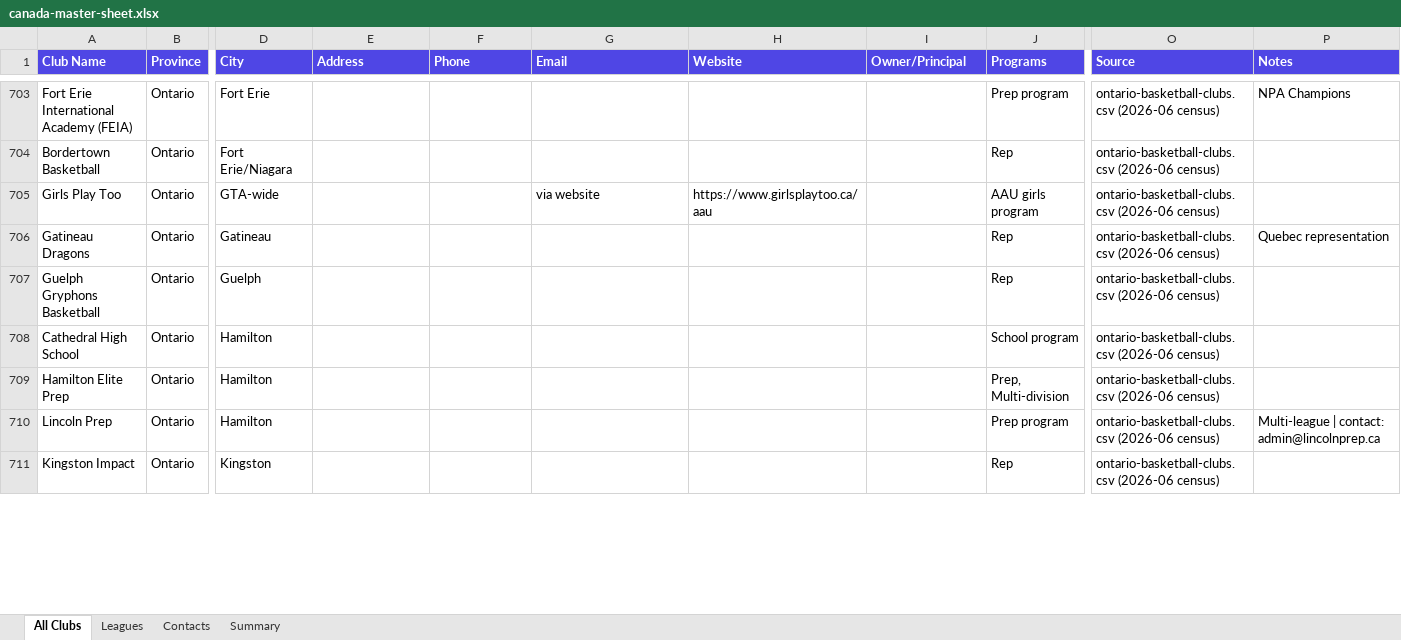
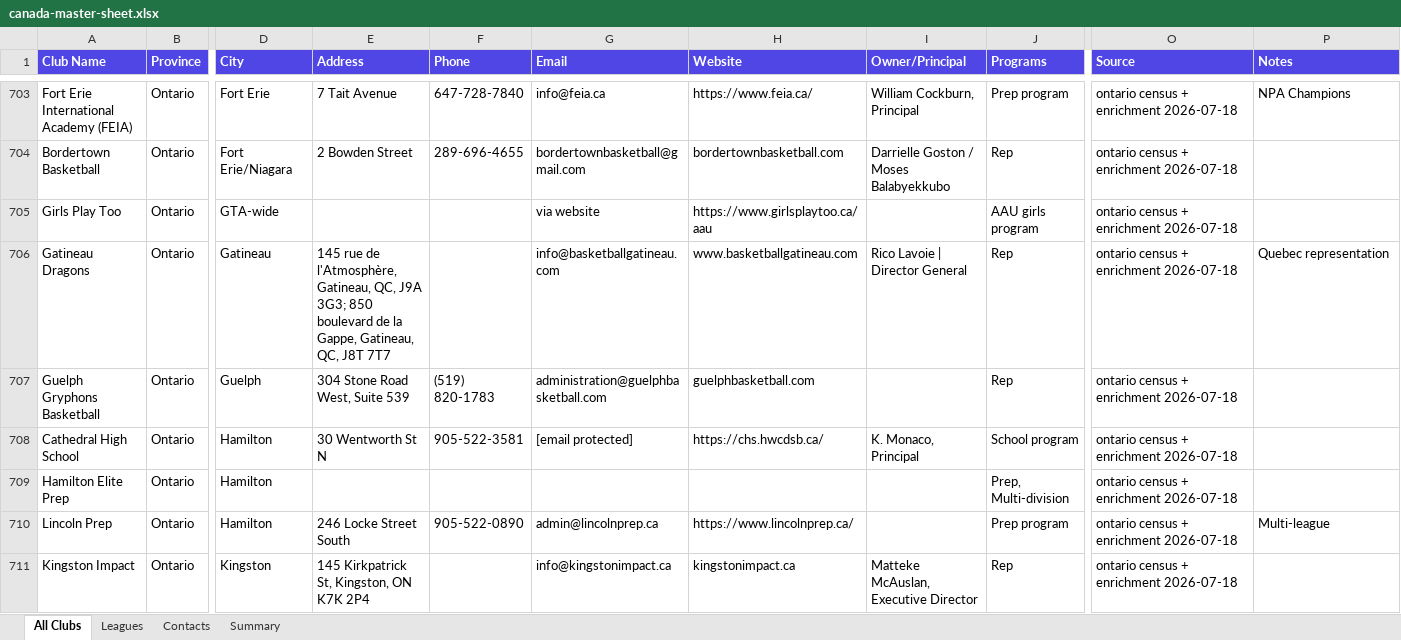
Before and after one commit to ziakhan/sportshub, an Excel workbook: docs/research/canada-master-sheet.xlsx, sheet All Clubs, drawn as a sheet; only a part is shown, gaps mark what is left out; values as stored, in another font and other column widths than the file's, no borders; the diff covers the shown part only; the diff names each change by its address in the sheet, - before the commit and + after, or states it on an @@ line.

```diff
--- a/docs/research/canada-master-sheet.xlsx (sheet All Clubs)
+++ b/docs/research/canada-master-sheet.xlsx (sheet All Clubs)
-E703 (Address): (empty)
+E703 (Address): 7 Tait Avenue
-F703 (Phone): (empty)
+F703 (Phone): 647-728-7840
-G703 (Email): (empty)
+G703 (Email): info@feia.ca
-H703 (Website): (empty)
+H703 (Website): https://www.feia.ca/
-I703 (Owner/Principal): (empty)
+I703 (Owner/Principal): William Cockburn, Principal
-O703:O711 (Source): ontario-basketball-clubs.csv (2026-06 census)
+O703:O711 (Source): ontario census + enrichment 2026-07-18
-E704 (Address): (empty)
+E704 (Address): 2 Bowden Street
-F704 (Phone): (empty)
+F704 (Phone): 289-696-4655
-G704 (Email): (empty)
+G704 (Email): bordertownbasketball@gmail.com
-H704 (Website): (empty)
+H704 (Website): bordertownbasketball.com
-I704 (Owner/Principal): (empty)
+I704 (Owner/Principal): Darrielle Goston / Moses Balabyekkubo
-E706 (Address): (empty)
+E706 (Address): 145 rue de l'Atmosphère, Gatineau, QC, J9A 3G3; 850 boulevard de la Gappe, Gatineau, QC, J8T 7T7
-G706 (Email): (empty)
+G706 (Email): info@basketballgatineau.com
-H706 (Website): (empty)
+H706 (Website): www.basketballgatineau.com
-I706 (Owner/Principal): (empty)
+I706 (Owner/Principal): Rico Lavoie | Director General
-E707 (Address): (empty)
+E707 (Address): 304 Stone Road West, Suite 539
-F707 (Phone): (empty)
+F707 (Phone): (519) 820-1783
-G707 (Email): (empty)
+G707 (Email): administration@guelphbasketball.com
-H707 (Website): (empty)
+H707 (Website): guelphbasketball.com
-E708 (Address): (empty)
+E708 (Address): 30 Wentworth St N
-F708 (Phone): (empty)
+F708 (Phone): 905-522-3581
-G708 (Email): (empty)
+G708 (Email): [email protected]
-H708 (Website): (empty)
+H708 (Website): https://chs.hwcdsb.ca/
-I708 (Owner/Principal): (empty)
+I708 (Owner/Principal): K. Monaco, Principal
-E710 (Address): (empty)
+E710 (Address): 246 Locke Street South
-F710 (Phone): (empty)
+F710 (Phone): 905-522-0890
-G710 (Email): (empty)
+G710 (Email): admin@lincolnprep.ca
-H710 (Website): (empty)
+H710 (Website): https://www.lincolnprep.ca/
-P710 (Notes): Multi-league | contact: admin@lincolnprep.ca
+P710 (Notes): Multi-league
-E711 (Address): (empty)
+E711 (Address): 145 Kirkpatrick St, Kingston, ON K7K 2P4
-G711 (Email): (empty)
+G711 (Email): info@kingstonimpact.ca
-H711 (Website): (empty)
+H711 (Website): kingstonimpact.ca
-I711 (Owner/Principal): (empty)
+I711 (Owner/Principal): Matteke McAuslan, Executive Director
```
Also changed, not shown: 634 edited cells elsewhere in this sheet, sheet Contacts, sheet Summary, 4 other files.
